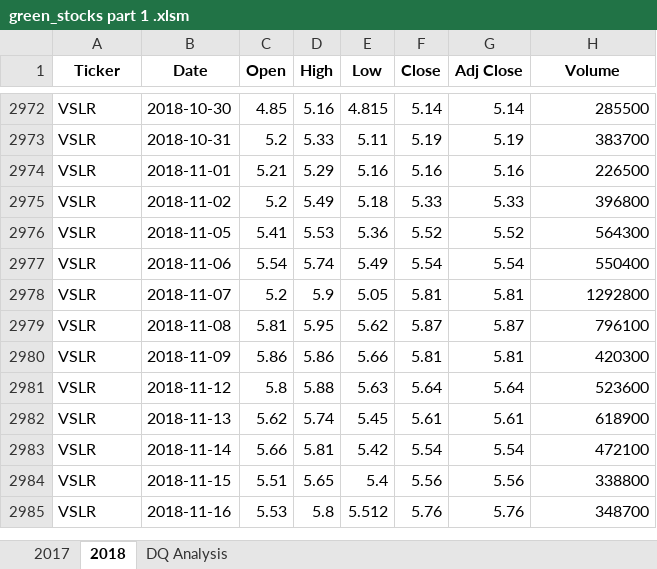
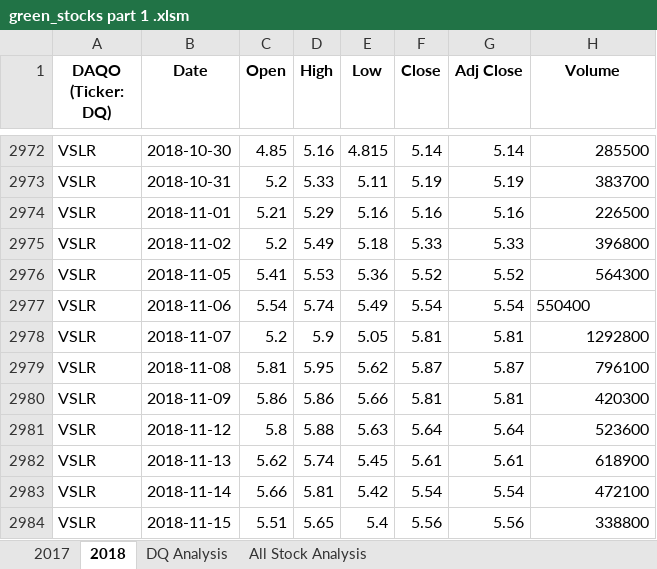
Before and after one commit to erk913/Stock-Analysis, an Excel workbook: green_stocks part 1 .xlsm, sheet 2018, drawn as a sheet; only a part is shown, gaps mark what is left out; the shorter side is filled out with more unchanged rows; values as stored, in another font and other column widths than the file's, no borders; the diff names each change by its address in the sheet, - before the commit and + after, or states it on an @@ line.

```diff
--- a/green_stocks part 1 .xlsm (sheet 2018)
+++ b/green_stocks part 1 .xlsm (sheet 2018)
+sheet tab: All Stock Analysis
-A1: Ticker
+A1: DAQO (Ticker: DQ)
-H2977 alignment: right
+H2977 alignment: left
```
Also changed, not shown: sheet DQ Analysis, sheet 2017.
